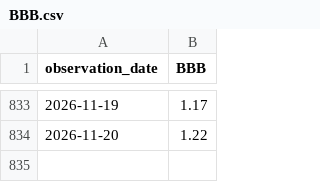
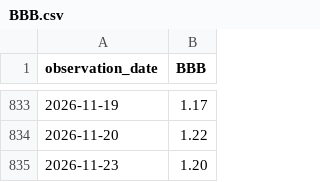
Before and after one commit to uihansol/credit-cycle-dashboard, a CSV file: credit-cycle/data/BBB.csv, drawn as a sheet; only a part is shown, gaps mark what is left out.

```diff
--- a/credit-cycle/data/BBB.csv
+++ b/credit-cycle/data/BBB.csv
@@ -834 +834,2 @@ observation_date,BBB
 2026-11-20,1.22
+2026-11-23,1.20
```
Also changed, not shown: credit-cycle/data/DAAA.csv, credit-cycle/data/DBAA.csv, 6 other files.
